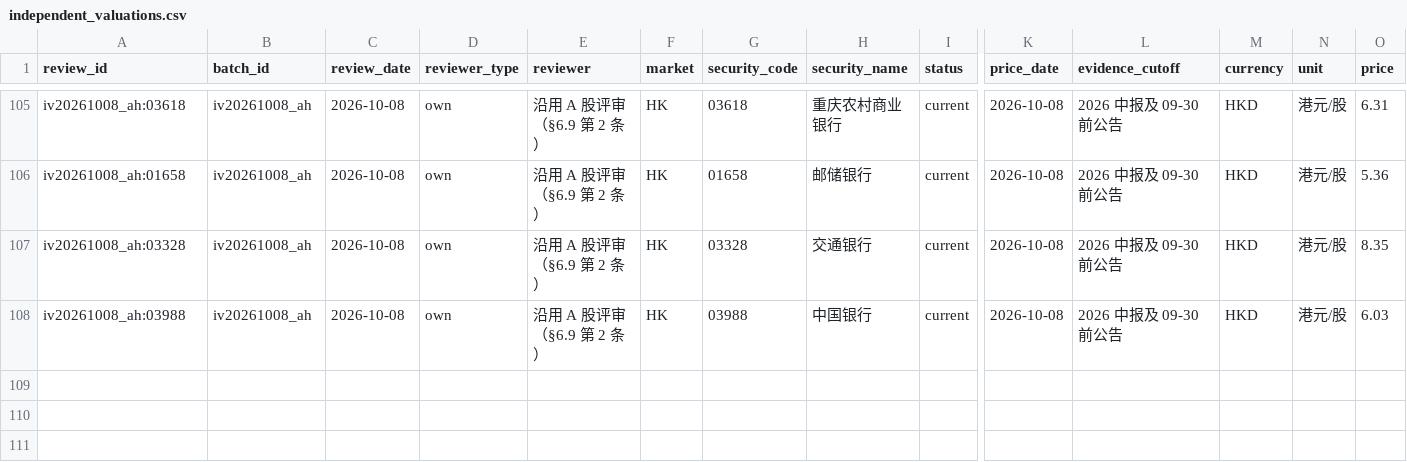
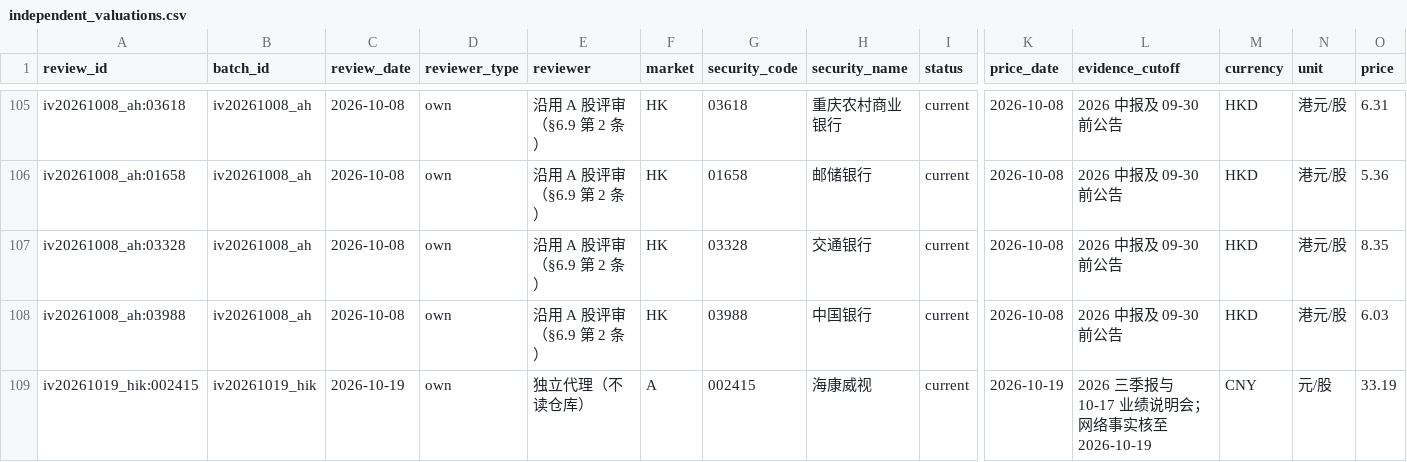
Before and after one commit to wylflc/raykey, a CSV file: data/processed/independent_valuations.csv, drawn as a sheet; only a part is shown, gaps mark what is left out; rows hold the shown columns only; the diff names each change by its address in the sheet, - before the commit and + after, or states it on an @@ line.

```diff
--- a/data/processed/independent_valuations.csv
+++ b/data/processed/independent_valuations.csv
+row 109: iv20261019_hik:002415 | iv20261019_hik | 2026-10-19 | own | 独立代理（不读仓库） | A | 002415 | 海康威视 | current | 2026-10-19 | 2026 三季报与 10-17 业绩说明会；网络事实核至 2026-10-19 | CNY | 元/股 | 33.19
```
Also changed, not shown: 11 other files.
